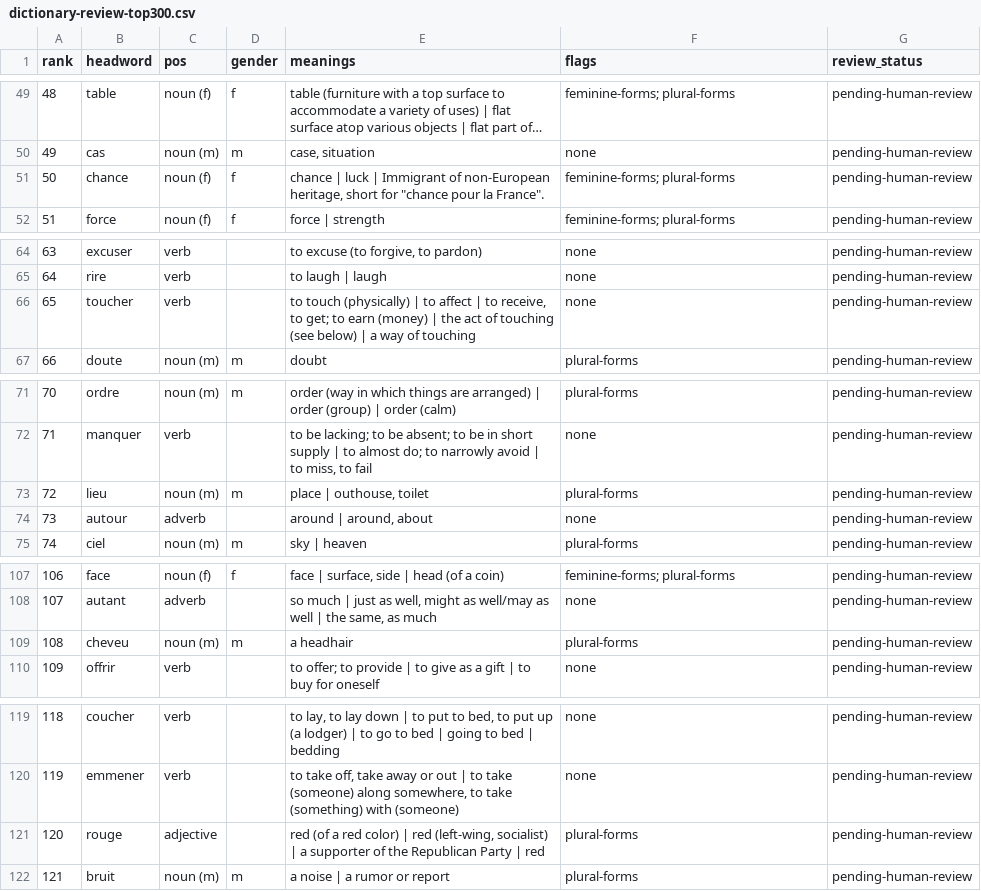
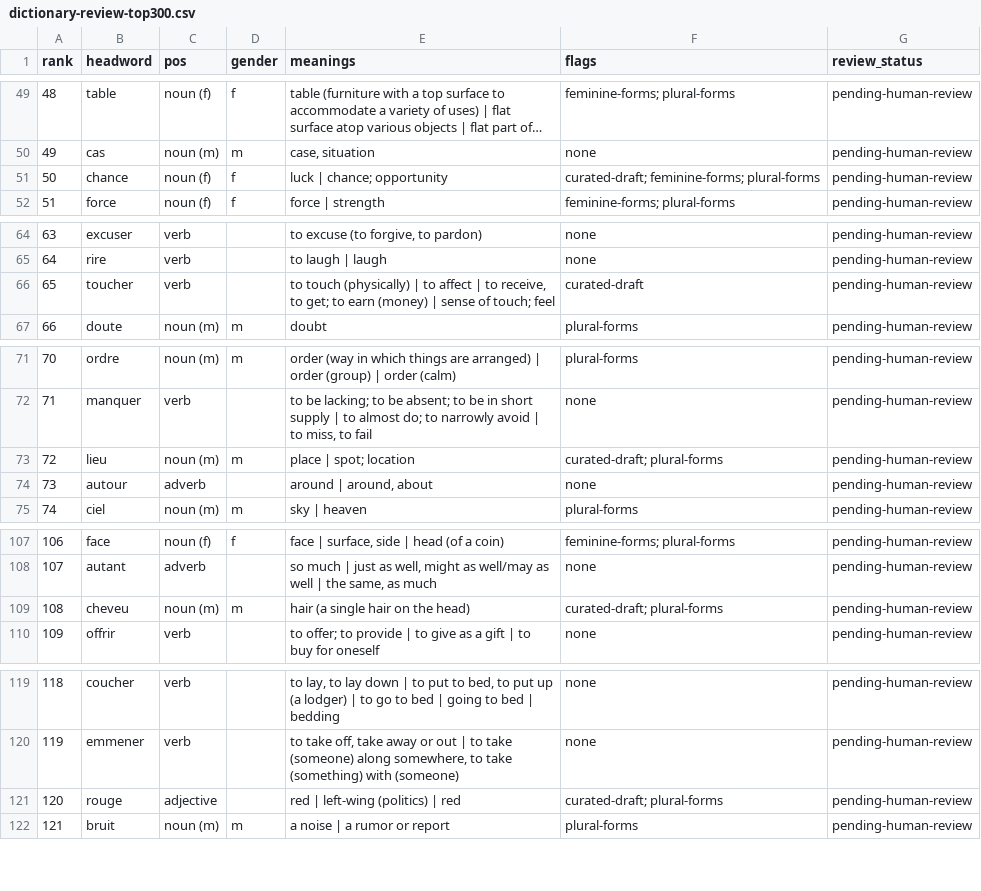
Before and after one commit to oyetayo4real-rgb/French-Academy-, a CSV file: docs/dictionary-review-top300.csv, drawn as a sheet; only a part is shown, gaps mark what is left out; long unchanged cells end in …; the diff covers the shown part only.

```diff
--- a/docs/dictionary-review-top300.csv
+++ b/docs/dictionary-review-top300.csv
@@ -50,3 +50,3 @@
 "49","cas","noun (m)","m","case, situation","none","pending-human-review"
-"50","chance","noun (f)","f","chance | luck | Immigrant of non-European heritage, short for ""chance pour la France"".","feminine-forms; plural-forms","pending-human-review"
+"50","chance","noun (f)","f","luck | chance; opportunity","curated-draft; feminine-forms; plural-forms","pending-human-review"
 "51","force","noun (f)","f","force | strength","feminine-forms; plural-forms","pending-human-review"
@@ -65,3 +65,3 @@
 "64","rire","verb","","to laugh | laugh","none","pending-human-review"
-"65","toucher","verb","","to touch (physically) | to affect | to receive, to get; to earn (money) | the act of touching (see below) | a way of touching","none","pending-human-review"
+"65","toucher","verb","","to touch (physically) | to affect | to receive, to get; to earn (money) | sense of touch; feel","curated-draft","pending-human-review"
 "66","doute","noun (m)","m","doubt","plural-forms","pending-human-review"
@@ -72,3 +72,3 @@
 "71","manquer","verb","","to be lacking; to be absent; to be in short supply | to almost do; to narrowly avoid | to miss, to fail","none","pending-human-review"
-"72","lieu","noun (m)","m","place | outhouse, toilet","plural-forms","pending-human-review"
+"72","lieu","noun (m)","m","place | spot; location","curated-draft; plural-forms","pending-human-review"
 "73","autour","adverb","","around | around, about","none","pending-human-review"
@@ -108,3 +108,3 @@
 "107","autant","adverb","","so much | just as well, might as well/may as well | the same, as much","none","pending-human-review"
-"108","cheveu","noun (m)","m","a headhair","plural-forms","pending-human-review"
+"108","cheveu","noun (m)","m","hair (a single hair on the head)","curated-draft; plural-forms","pending-human-review"
 "109","offrir","verb","","to offer; to provide | to give as a gift | to buy for oneself","none","pending-human-review"
@@ -120,3 +120,3 @@
 "119","emmener","verb","","to take off, take away or out | to take (someone) along somewhere, to take (something) with (someone)","none","pending-human-review"
-"120","rouge","adjective","","red (of a red color) | red (left-wing, socialist) | a supporter of the Republican Party | red","plural-forms","pending-human-review"
+"120","rouge","adjective","","red | left-wing (politics) | red","curated-draft; plural-forms","pending-human-review"
 "121","bruit","noun (m)","m","a noise | a rumor or report","plural-forms","pending-human-review"
```
Also changed, not shown: 48 edited cells elsewhere in this file, 3 other files.
